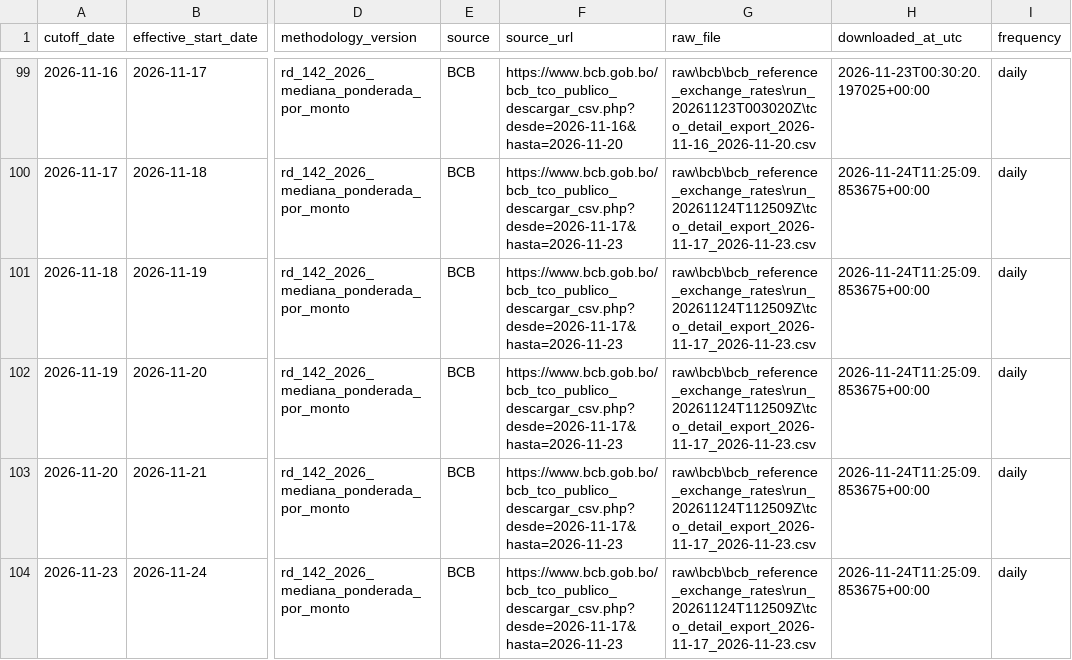
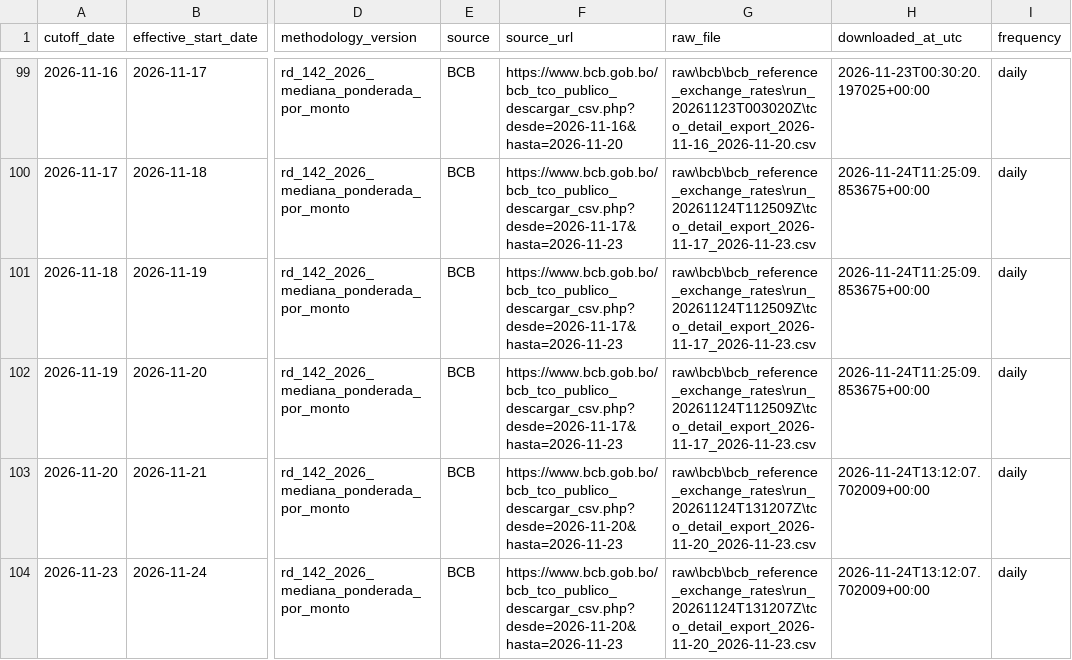
Before and after one commit to osmarbolivar/bolivia-exchange-rate-dashboard, a CSV file: tco_replication_validation.csv, drawn as a sheet; only a part is shown, gaps mark what is left out; the diff names each change by its address in the sheet, - before the commit and + after, or states it on an @@ line.

Commit message:
Update exchange-rate dashboard 20261124T091153

```diff
--- a/tco_replication_validation.csv
+++ b/tco_replication_validation.csv
-F103:F104 (source_url): https://www.bcb.gob.bo/bcb_tco_publico_descargar_csv.php?desde=2026-11-17&hasta=2026-11-23
+F103:F104 (source_url): https://www.bcb.gob.bo/bcb_tco_publico_descargar_csv.php?desde=2026-11-20&hasta=2026-11-23
-G103:G104 (raw_file): raw\bcb\bcb_reference_exchange_rates\run_20261124T112509Z\tco_detail_export_2026-11-17_2026-11-23.csv
+G103:G104 (raw_file): raw\bcb\bcb_reference_exchange_rates\run_20261124T131207Z\tco_detail_export_2026-11-20_2026-11-23.csv
-H103:H104 (downloaded_at_utc): 2026-11-24T11:25:09.853675+00:00
+H103:H104 (downloaded_at_utc): 2026-11-24T13:12:07.702009+00:00
```
Also changed, not shown: 5 other files.
